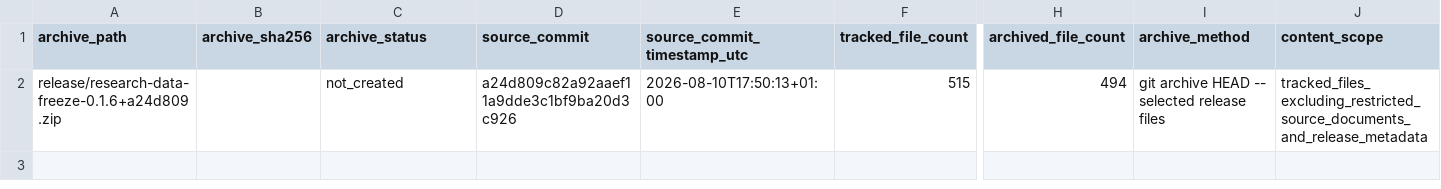
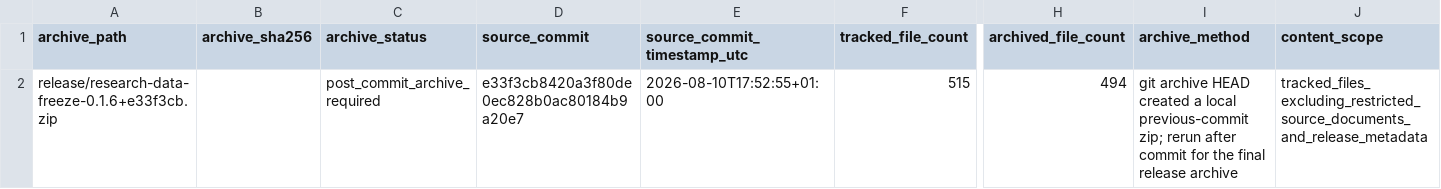
Before and after one commit to DiogoRibeiro7/portugal-external-growth-1960-1973, a CSV file: results/releases/current/release_archive_manifest.csv, drawn as a sheet; only a part is shown, gaps mark what is left out; the diff names each change by its address in the sheet, - before the commit and + after, or states it on an @@ line.

Commit message:
Prepare release archive metadata

```diff
--- a/results/releases/current/release_archive_manifest.csv
+++ b/results/releases/current/release_archive_manifest.csv
-A2 (archive_path): release/research-data-freeze-0.1.6+a24d809.zip
+A2 (archive_path): release/research-data-freeze-0.1.6+e33f3cb.zip
-C2 (archive_status): not_created
+C2 (archive_status): post_commit_archive_required
-D2 (source_commit): a24d809c82a92aaef11a9dde3c1bf9ba20d3c926
+D2 (source_commit): e33f3cb8420a3f80de0ec828b0ac80184b9a20e7
-E2 (source_commit_timestamp_utc): 2026-08-10T17:50:13+01:00
+E2 (source_commit_timestamp_utc): 2026-08-10T17:52:55+01:00
-I2 (archive_method): …archive HEAD -- selected release files
+I2 (archive_method): …archive HEAD created a local previous-commit zip; rerun after commit for the final release archive
```
Also changed, not shown: results/manifests/current_manifest.csv, results/releases/current/final_result_table_provenance.csv, 11 other files.
